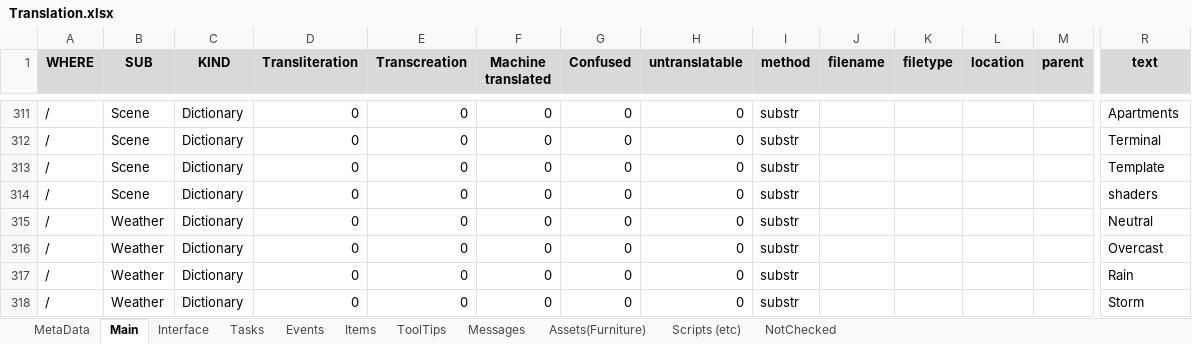
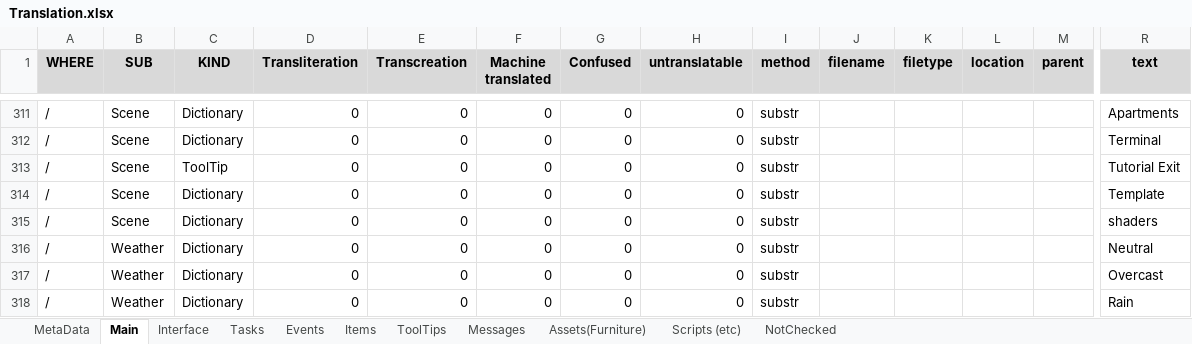
Before and after one commit to MuteJack/Trans-To-Vostok, an Excel workbook: Trans To Vostok/Template/Translation.xlsx, sheet Main, drawn as a sheet; only a part is shown, gaps mark what is left out; the shorter side is filled out with more unchanged rows; values as stored, in another font and other column widths than the file's, no borders; conditional formats not drawn; rows hold the shown columns only; the diff names each change by its address in the sheet, - before the commit and + after, or states it on an @@ line.

Commit message:
Add "Tutorial Exit" to Templat, Korean, French

```diff
--- a/Trans To Vostok/Template/Translation.xlsx (sheet Main)
+++ b/Trans To Vostok/Template/Translation.xlsx (sheet Main)
+row 313: / | Scene | ToolTip | 0 | 0 | 0 | 0 | 0 | substr |  |  |  |  | Tutorial Exit
```
Also changed, not shown: Trans To Vostok/French/Translation.xlsx, Trans To Vostok/Korean/Translation.xlsx, 6 other files.
